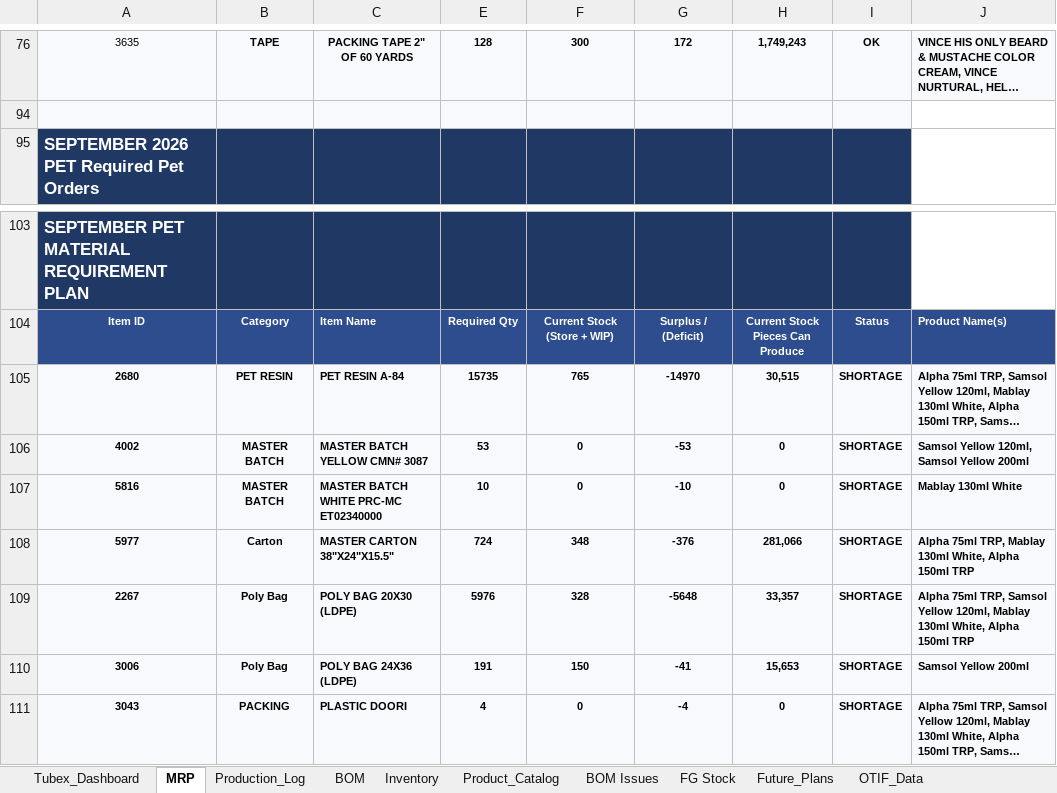
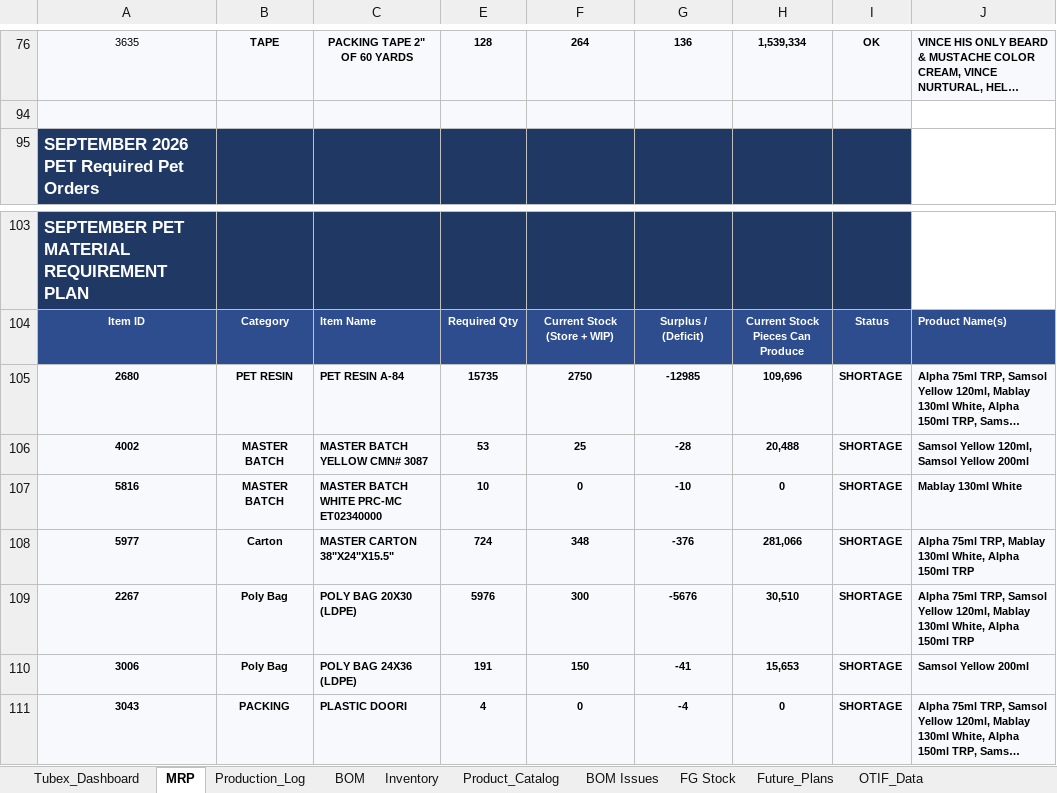
Before and after one commit to ckndr/alpha-containers, an Excel workbook: Tubex_Sep26.xlsx, sheet MRP, drawn as a sheet; only a part is shown, gaps mark what is left out; long unchanged cells end in …; values as stored, in another font and other column widths than the file's, no borders; conditional formats not drawn; the diff covers the shown part only; the diff names each change by its address in the sheet, - before the commit and + after, or states it on an @@ line.

```diff
--- a/Tubex_Sep26.xlsx (sheet MRP)
+++ b/Tubex_Sep26.xlsx (sheet MRP)
-F76: 300
+F76: 264
-G76: 172
+G76: 136
-H76: 1,749,243
+H76: 1,539,334
-F105: 765
+F105: 2750
-G105: -14970
+G105: -12985
-H105: 30,515
+H105: 109,696
-F106: 0
+F106: 25
-G106: -53
+G106: -28
-H106: 0
+H106: 20,488
-F109: 328
+F109: 300
-G109: -5648
+G109: -5676
-H109: 33,357
+H109: 30,510
```
Also changed, not shown: 32 edited cells elsewhere in this sheet, sheet Inventory, sheet Tubex_Dashboard, hidden cells, 4 other files.
